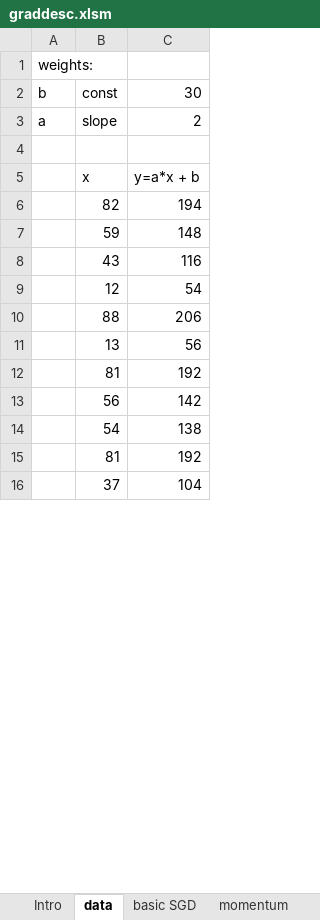
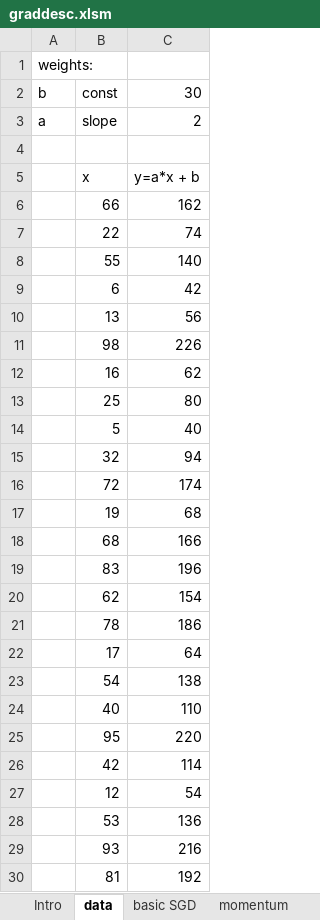
Before and after one commit to EmbraceLife/explore-fastai, an Excel workbook: fastai-excel/graddesc.xlsm, sheet data, drawn as a sheet; only a part is shown; values as stored, in another font and other column widths than the file's, no borders; removed rows and columns are numbered as before the commit, all else as after; the diff covers the shown part only; the diff names each change by its address in the sheet, - before the commit and + after, or states it on an @@ line.

```diff
--- a/fastai-excel/graddesc.xlsm (sheet data)
+++ b/fastai-excel/graddesc.xlsm (sheet data)
-row 6:  | 82 | 194
-row 7:  | 59 | 148
-row 8:  | 43 | 116
+row 6:  | 66 | 162
+row 7:  | 22 | 74
+row 8:  | 55 | 140
+row 9:  | 6 | 42
@@ row 11 moved to row 10: 13 @@
@@ row 29 moved to row 11: 98 @@
+row 12:  | 16 | 62
+row 13:  | 25 | 80
+row 14:  | 5 | 40
+row 15:  | 32 | 94
+row 16:  | 72 | 174
+row 17:  | 19 | 68
+row 18:  | 68 | 166
@@ row 22 moved to row 20: 62 @@
+row 21:  | 78 | 186
+row 22:  | 17 | 64
@@ row 14 moved to row 23: 54 @@
@@ row 31 moved to row 24: 40 @@
+row 25:  | 95 | 220
+row 26:  | 42 | 114
-row 10:  | 88 | 206
+row 28:  | 53 | 136
+row 29:  | 93 | 216
-row 13:  | 56 | 142
-row 15:  | 81 | 192
-row 16:  | 37 | 104
```
Also changed, not shown: 3 added rows and 13 removed rows elsewhere in this sheet, formulas that keep their value, charts or pictures, fastai-excel/average_grad.xlsx, fastai-excel/graddesc-daniel.xlsm, 4 other files.
